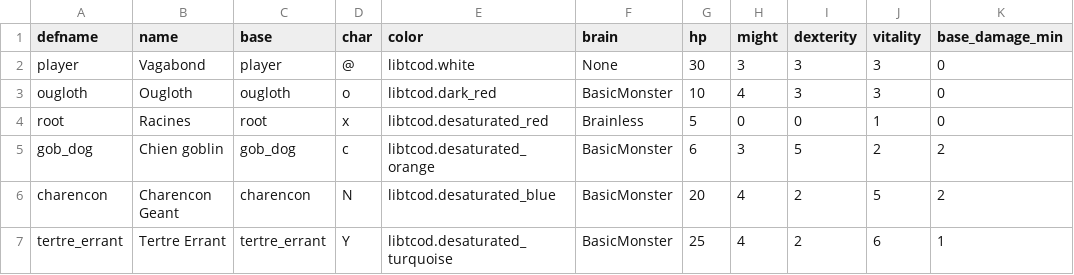
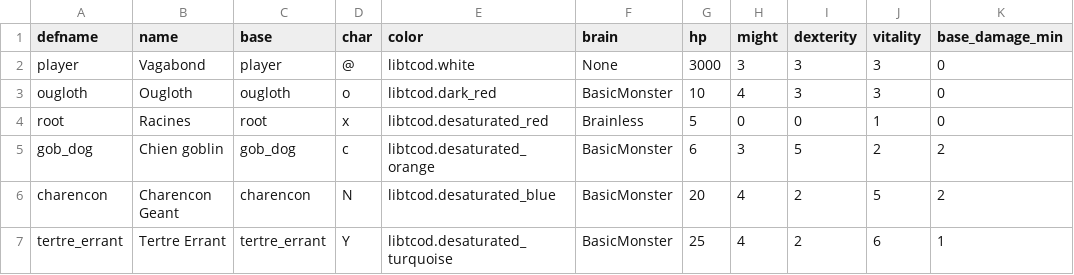
Before and after one commit to Kavekha/LostForest, a CSV file: data/monsters_base.csv, drawn as a sheet; only a part is shown; the diff names each change by its address in the sheet, - before the commit and + after, or states it on an @@ line.

```diff
--- a/data/monsters_base.csv
+++ b/data/monsters_base.csv
-G2 (hp): 30
+G2 (hp): 3000
```
Also changed, not shown: 11 other files.
